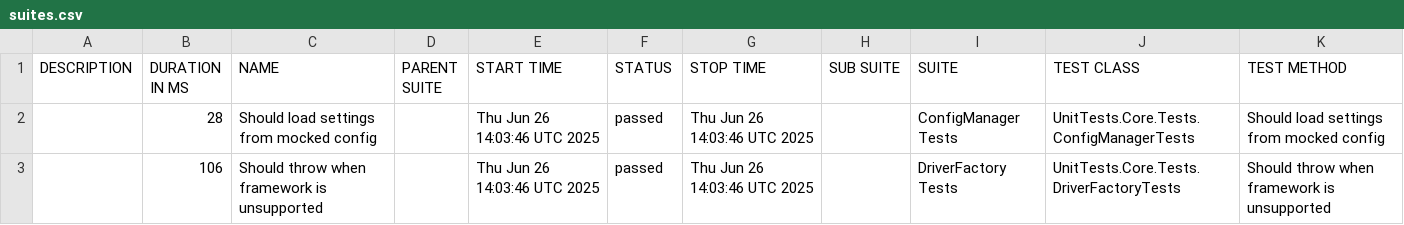
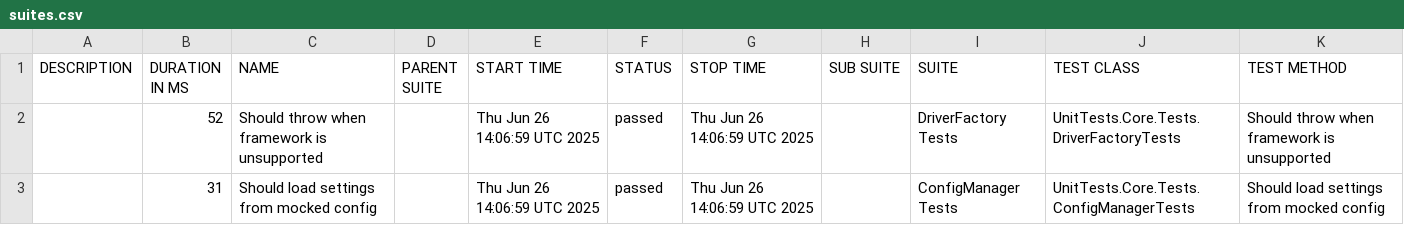
Before and after one commit to hectorsandovalcordon-qa/playwright-dotnet-template, a CSV file: data/suites.csv, drawn as a sheet.

```diff
--- a/data/suites.csv
+++ b/data/suites.csv
@@ -1,3 +1,3 @@
 "DESCRIPTION","DURATION IN MS","NAME","PARENT SUITE","START TIME","STATUS","STOP TIME","SUB SUITE","SUITE","TEST CLASS","TEST METHOD"
-"","28","Should load settings from mocked config","","Thu Jun 26 14:03:46 UTC 2025","passed","Thu Jun 26 14:03:46 UTC 2025","","ConfigManager Tests","UnitTests.Core.Tests.ConfigManagerTests","Should load settings from mocked config"
-"","106","Should throw when framework is unsupported","","Thu Jun 26 14:03:46 UTC 2025","passed","Thu Jun 26 14:03:46 UTC 2025","","DriverFactory Tests","UnitTests.Core.Tests.DriverFactoryTests","Should throw when framework is unsupported"
+"","52","Should throw when framework is unsupported","","Thu Jun 26 14:06:59 UTC 2025","passed","Thu Jun 26 14:06:59 UTC 2025","","DriverFactory Tests","UnitTests.Core.Tests.DriverFactoryTests","Should throw when framework is unsupported"
+"","31","Should load settings from mocked config","","Thu Jun 26 14:06:59 UTC 2025","passed","Thu Jun 26 14:06:59 UTC 2025","","ConfigManager Tests","UnitTests.Core.Tests.ConfigManagerTests","Should load settings from mocked config"
```
Also changed, not shown: 21 other files.
